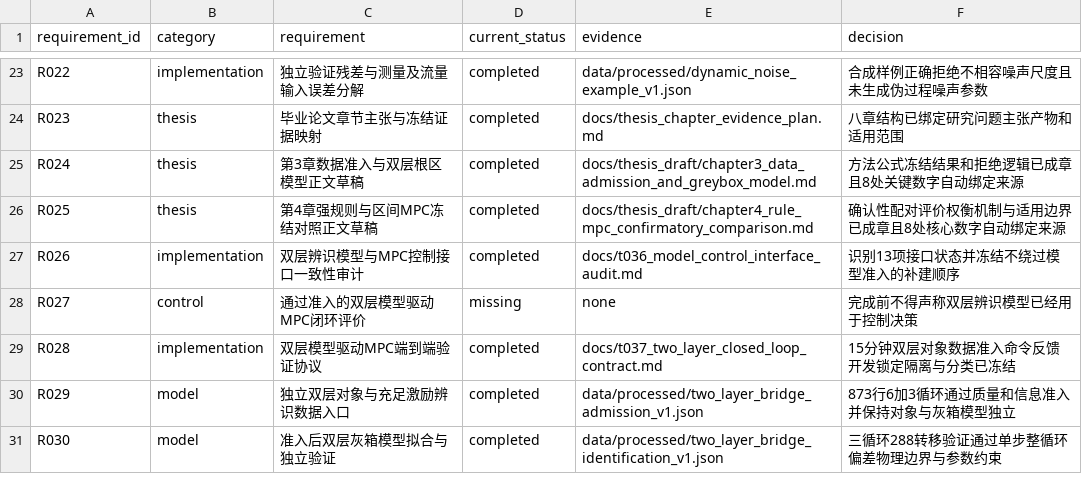
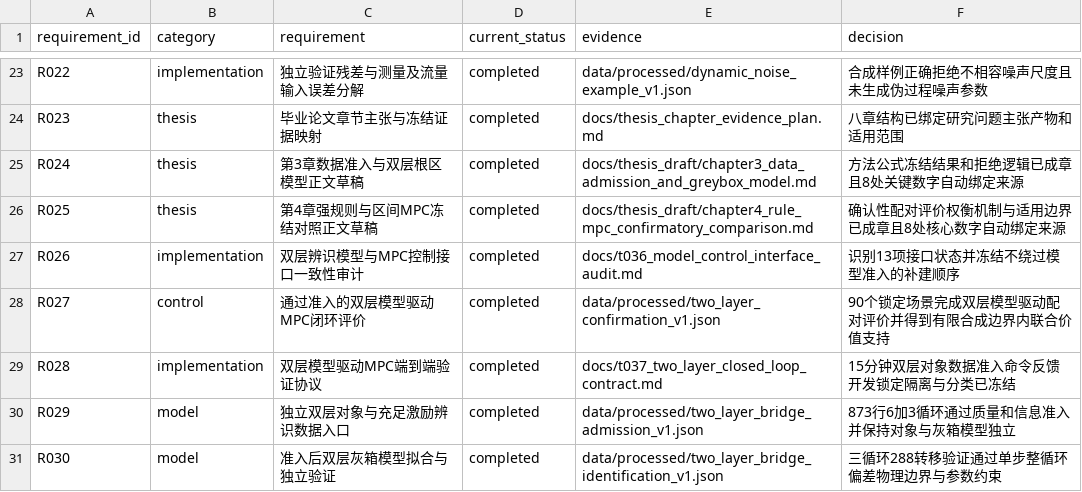
Before and after one commit to gzxxxxxx178-ship-it/greenhouse_rootzone_mpc, a CSV file: data/csv/thesis_evidence_matrix.csv, drawn as a sheet; only a part is shown, gaps mark what is left out.

Commit message:
Record two-layer locked confirmation evidence

```diff
--- a/data/csv/thesis_evidence_matrix.csv
+++ b/data/csv/thesis_evidence_matrix.csv
@@ -27,3 +27,3 @@ R025,thesis,第4章强规则与区间MPC冻结对照正文草稿,completed,docs/
 R026,implementation,双层辨识模型与MPC控制接口一致性审计,completed,docs/t036_model_control_interface_audit.md,识别13项接口状态并冻结不绕过模型准入的补建顺序
-R027,control,通过准入的双层模型驱动MPC闭环评价,missing,none,完成前不得声称双层辨识模型已经用于控制决策
+R027,control,通过准入的双层模型驱动MPC闭环评价,completed,data/processed/two_layer_confirmation_v1.json,90个锁定场景完成双层模型驱动配对评价并得到有限合成边界内联合价值支持
 R028,implementation,双层模型驱动MPC端到端验证协议,completed,docs/t037_two_layer_closed_loop_contract.md,15分钟双层对象数据准入命令反馈开发锁定隔离与分类已冻结
```
Also changed, not shown: data/csv/task_list.csv, data/csv/thesis_execution_roadmap.csv, 7 other files.
